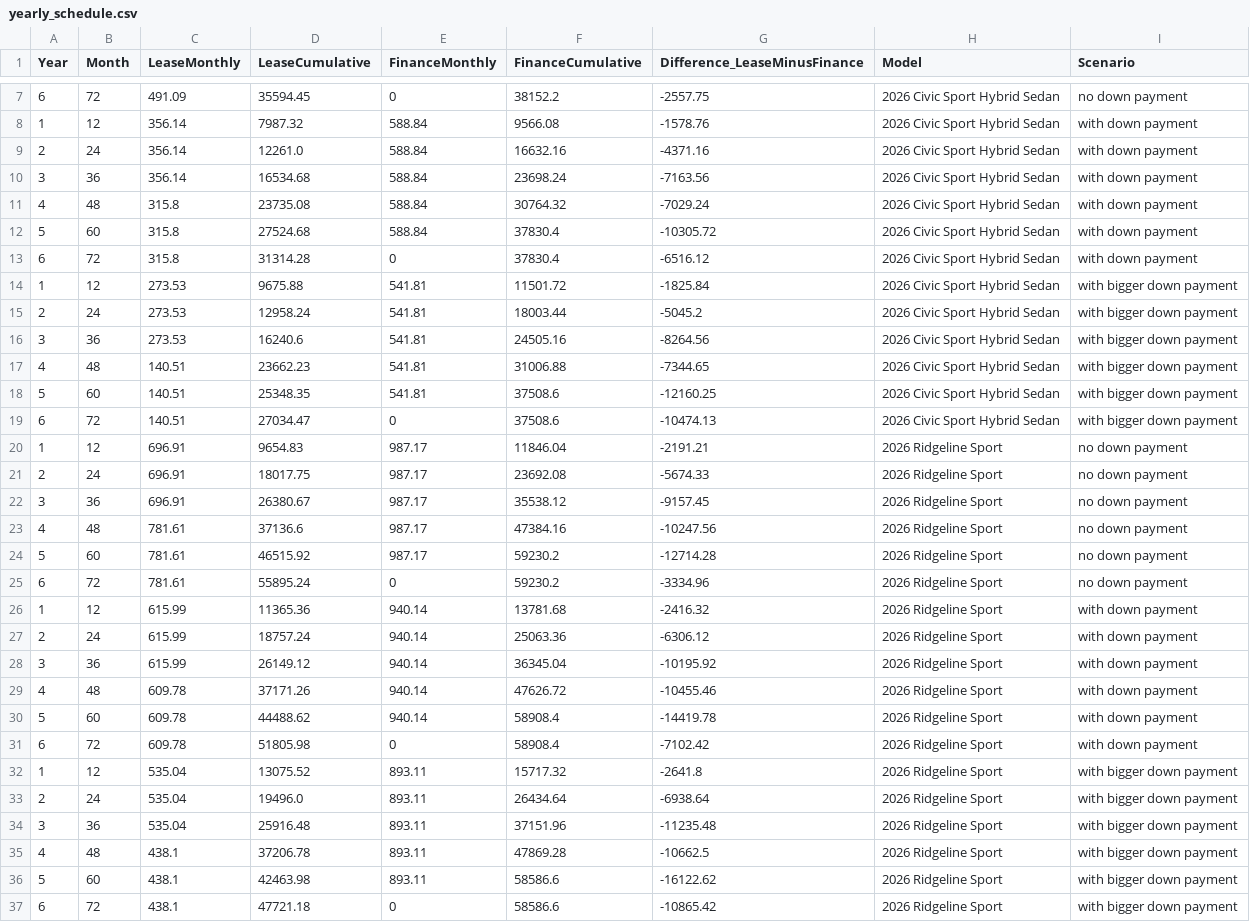
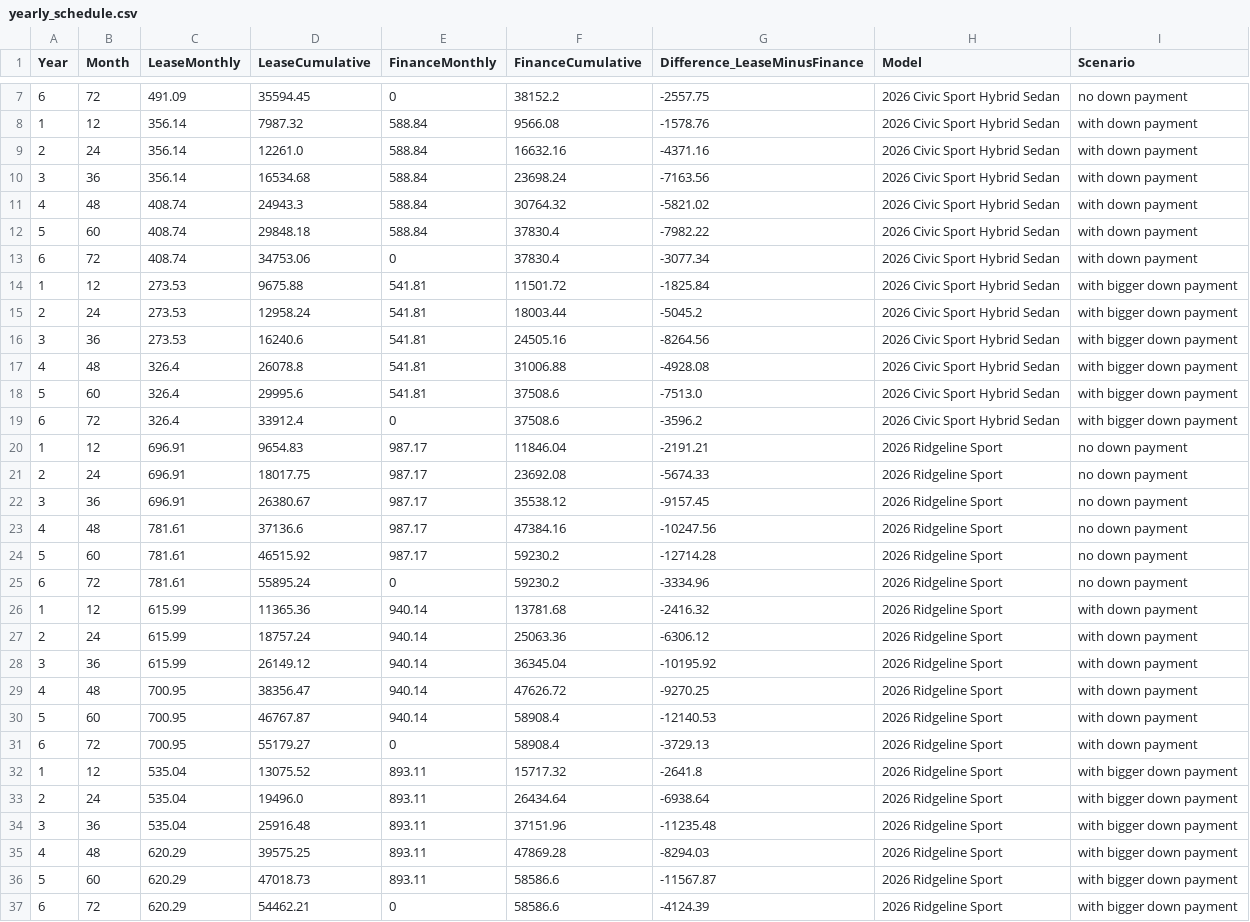
Before and after one commit to Paolo-ittapuppy/HondaInterview, a CSV file: output/yearly_schedule.csv, drawn as a sheet; only a part is shown, gaps mark what is left out.

```diff
--- a/output/yearly_schedule.csv
+++ b/output/yearly_schedule.csv
@@ -10,5 +10,5 @@ Year,Month,LeaseMonthly,LeaseCumulative,FinanceMonthly,FinanceCumulative,Differe
 3,36,356.14,16534.68,588.84,23698.24,-7163.56,2026 Civic Sport Hybrid Sedan,with down payment
-4,48,315.8,23735.08,588.84,30764.32,-7029.24,2026 Civic Sport Hybrid Sedan,with down payment
-5,60,315.8,27524.68,588.84,37830.4,-10305.72,2026 Civic Sport Hybrid Sedan,with down payment
-6,72,315.8,31314.28,0,37830.4,-6516.12,2026 Civic Sport Hybrid Sedan,with down payment
+4,48,408.74,24943.3,588.84,30764.32,-5821.02,2026 Civic Sport Hybrid Sedan,with down payment
+5,60,408.74,29848.18,588.84,37830.4,-7982.22,2026 Civic Sport Hybrid Sedan,with down payment
+6,72,408.74,34753.06,0,37830.4,-3077.34,2026 Civic Sport Hybrid Sedan,with down payment
 1,12,273.53,9675.88,541.81,11501.72,-1825.84,2026 Civic Sport Hybrid Sedan,with bigger down payment
@@ -16,5 +16,5 @@ Year,Month,LeaseMonthly,LeaseCumulative,FinanceMonthly,FinanceCumulative,Differe
 3,36,273.53,16240.6,541.81,24505.16,-8264.56,2026 Civic Sport Hybrid Sedan,with bigger down payment
-4,48,140.51,23662.23,541.81,31006.88,-7344.65,2026 Civic Sport Hybrid Sedan,with bigger down payment
-5,60,140.51,25348.35,541.81,37508.6,-12160.25,2026 Civic Sport Hybrid Sedan,with bigger down payment
-6,72,140.51,27034.47,0,37508.6,-10474.13,2026 Civic Sport Hybrid Sedan,with bigger down payment
+4,48,326.4,26078.8,541.81,31006.88,-4928.08,2026 Civic Sport Hybrid Sedan,with bigger down payment
+5,60,326.4,29995.6,541.81,37508.6,-7513.0,2026 Civic Sport Hybrid Sedan,with bigger down payment
+6,72,326.4,33912.4,0,37508.6,-3596.2,2026 Civic Sport Hybrid Sedan,with bigger down payment
 1,12,696.91,9654.83,987.17,11846.04,-2191.21,2026 Ridgeline Sport,no down payment
@@ -28,5 +28,5 @@ Year,Month,LeaseMonthly,LeaseCumulative,FinanceMonthly,FinanceCumulative,Differe
 3,36,615.99,26149.12,940.14,36345.04,-10195.92,2026 Ridgeline Sport,with down payment
-4,48,609.78,37171.26,940.14,47626.72,-10455.46,2026 Ridgeline Sport,with down payment
-5,60,609.78,44488.62,940.14,58908.4,-14419.78,2026 Ridgeline Sport,with down payment
-6,72,609.78,51805.98,0,58908.4,-7102.42,2026 Ridgeline Sport,with down payment
+4,48,700.95,38356.47,940.14,47626.72,-9270.25,2026 Ridgeline Sport,with down payment
+5,60,700.95,46767.87,940.14,58908.4,-12140.53,2026 Ridgeline Sport,with down payment
+6,72,700.95,55179.27,0,58908.4,-3729.13,2026 Ridgeline Sport,with down payment
 1,12,535.04,13075.52,893.11,15717.32,-2641.8,2026 Ridgeline Sport,with bigger down payment
@@ -34,4 +34,4 @@ Year,Month,LeaseMonthly,LeaseCumulative,FinanceMonthly,FinanceCumulative,Differe
 3,36,535.04,25916.48,893.11,37151.96,-11235.48,2026 Ridgeline Sport,with bigger down payment
-4,48,438.1,37206.78,893.11,47869.28,-10662.5,2026 Ridgeline Sport,with bigger down payment
-5,60,438.1,42463.98,893.11,58586.6,-16122.62,2026 Ridgeline Sport,with bigger down payment
-6,72,438.1,47721.18,0,58586.6,-10865.42,2026 Ridgeline Sport,with bigger down payment
+4,48,620.29,39575.25,893.11,47869.28,-8294.03,2026 Ridgeline Sport,with bigger down payment
+5,60,620.29,47018.73,893.11,58586.6,-11567.87,2026 Ridgeline Sport,with bigger down payment
+6,72,620.29,54462.21,0,58586.6,-4124.39,2026 Ridgeline Sport,with bigger down payment
```
Also changed, not shown: output/lease_data.csv, 1 other file.
